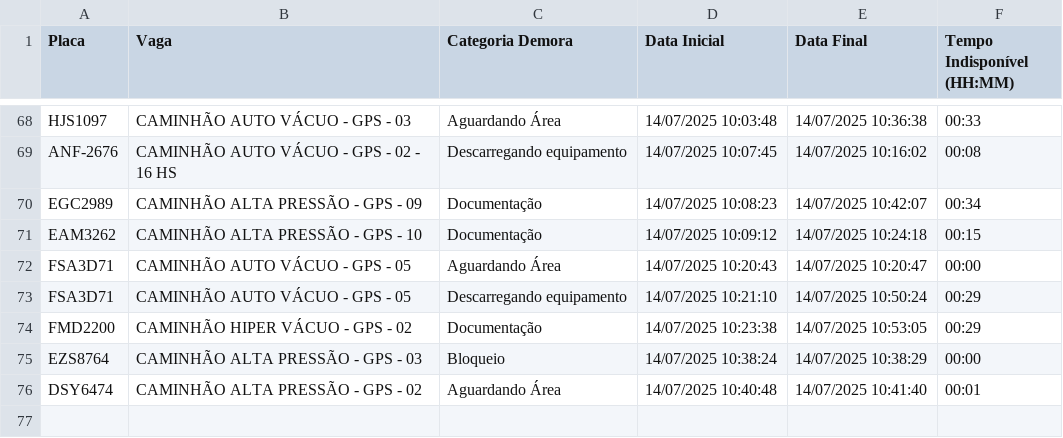
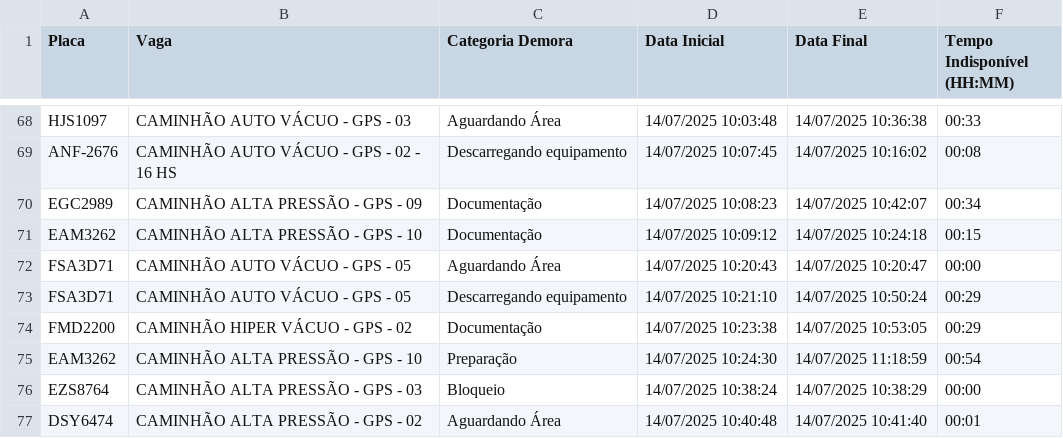
Before and after one commit to GrupoGps-Mecanizada/Banco-De-Dados, a CSV file: Apontamentos/apontamentos-atuais.csv, drawn as a sheet; only a part is shown, gaps mark what is left out.

Commit message:
🔄 Auto-refresh 9: 14/07/2025, 11:24:06 - 0 arquivos

```diff
--- a/Apontamentos/apontamentos-atuais.csv
+++ b/Apontamentos/apontamentos-atuais.csv
@@ -74,2 +74,3 @@
 "FMD2200";"CAMINHÃO HIPER VÁCUO - GPS - 02";"Documentação";"14/07/2025 10:23:38";"14/07/2025 10:53:05";"00:29"
+"EAM3262";"CAMINHÃO ALTA PRESSÃO - GPS - 10";"Preparação";"14/07/2025 10:24:30";"14/07/2025 11:18:59";"00:54"
 "EZS8764";"CAMINHÃO ALTA PRESSÃO - GPS - 03";"Bloqueio";"14/07/2025 10:38:24";"14/07/2025 10:38:29";"00:00"
```
